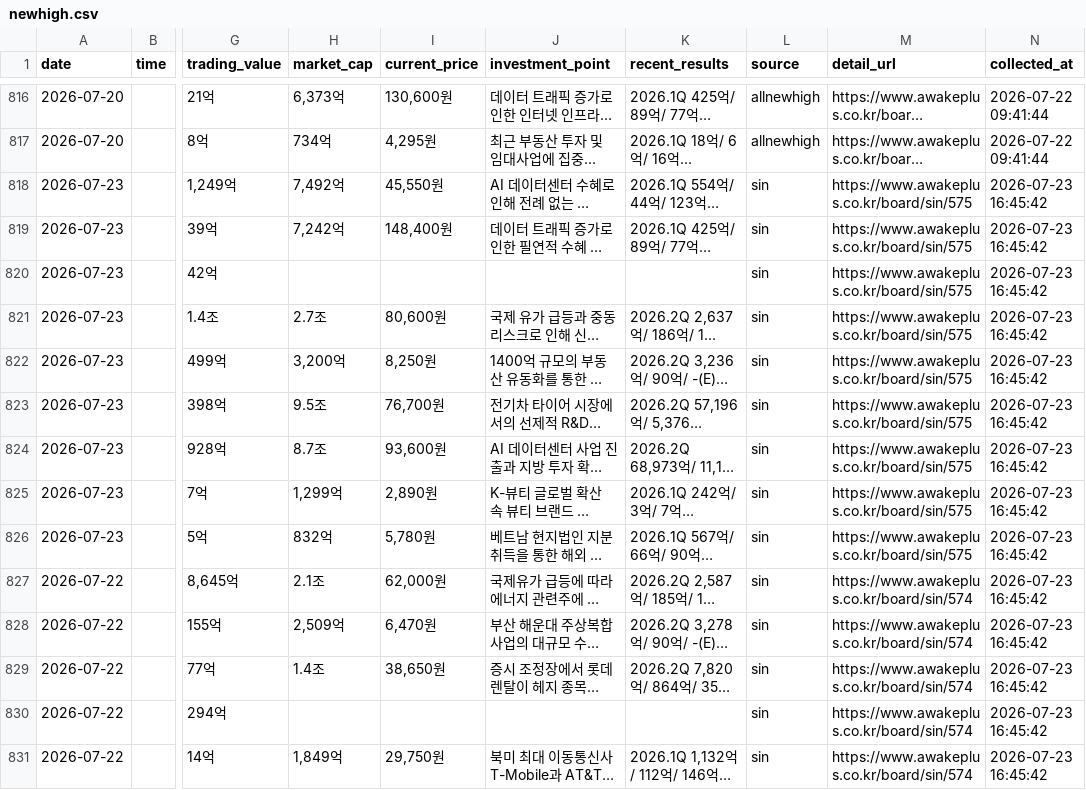
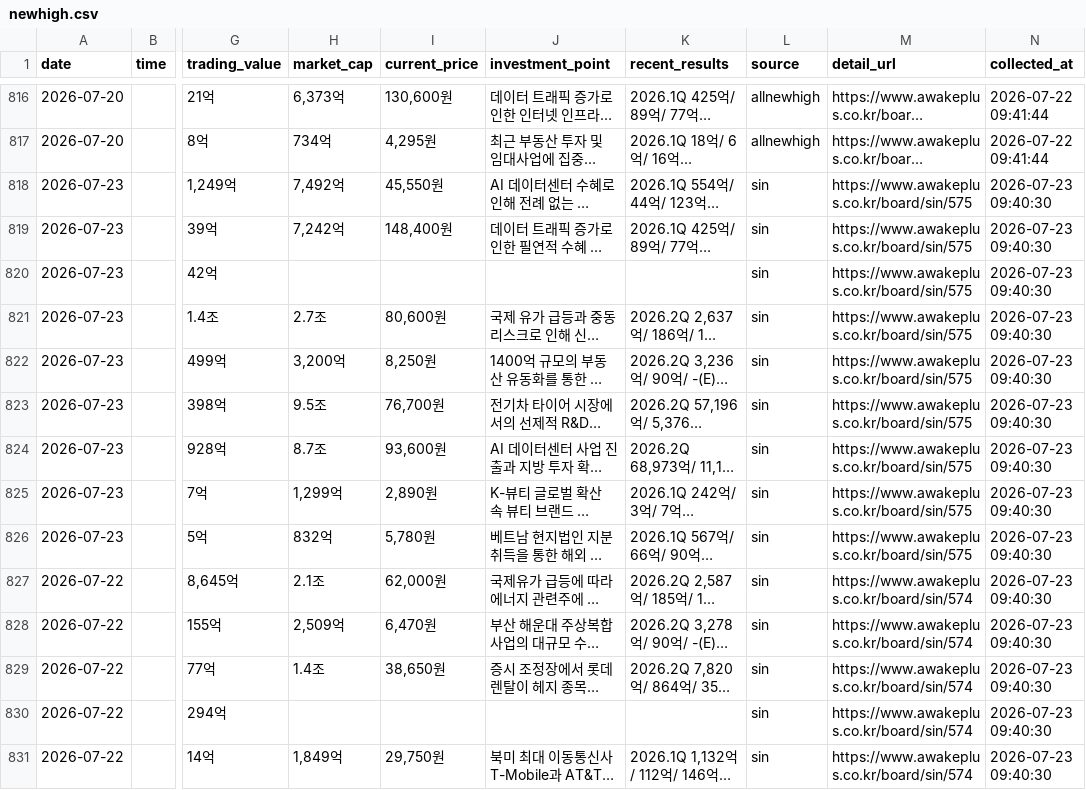
Before and after one commit to jinzhensheng-hash/awakeplus-dashboard, a CSV file: awakeplus/data/newhigh.csv, drawn as a sheet; only a part is shown, gaps mark what is left out; long unchanged cells end in …; the diff covers the shown part only; the diff names each change by its address in the sheet, - before the commit and + after, or states it on an @@ line.

Commit message:
Update AWAKEPLUS dashboard

```diff
--- a/awakeplus/data/newhigh.csv
+++ b/awakeplus/data/newhigh.csv
-N818:N831 (collected_at): 2026-07-23 16:45:42
+N818:N831 (collected_at): 2026-07-23 09:40:30
```
Also changed, not shown: 22 edited cells elsewhere in this file, awakeplus/data/posts.csv, awakeplus/data/todaytop15.csv, 2 other files.
